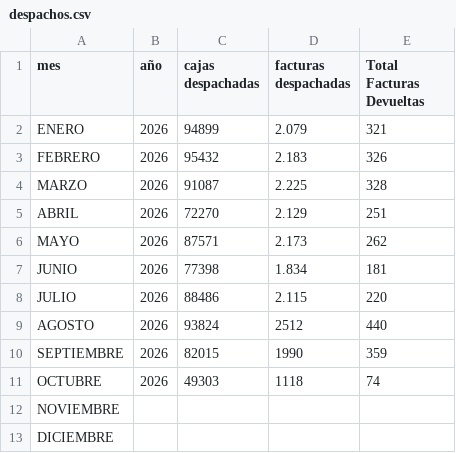
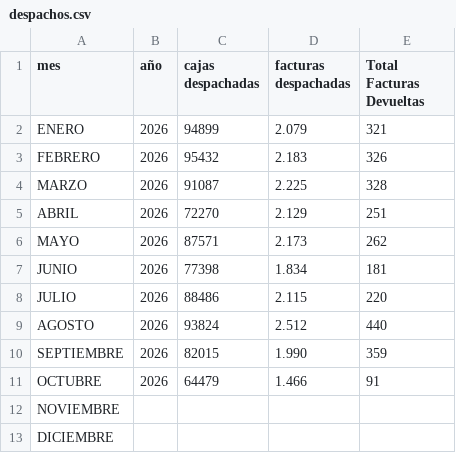
Before and after one commit to wynco0919/dashboard-devoluciones, a CSV file: despachos.csv, drawn as a sheet.

```diff
--- a/despachos.csv
+++ b/despachos.csv
@@ -8,5 +8,5 @@ JUNIO;2026;77398;1.834;181
 JULIO;2026;88486;2.115;220
-AGOSTO;2026;93824;2512;440
-SEPTIEMBRE;2026;82015;1990;359
-OCTUBRE;2026;49303;1118;74
+AGOSTO;2026;93824;2.512;440
+SEPTIEMBRE;2026;82015;1.990;359
+OCTUBRE;2026;64479;1.466;91
 NOVIEMBRE;;;;
```
Also changed, not shown: 1 other file.
